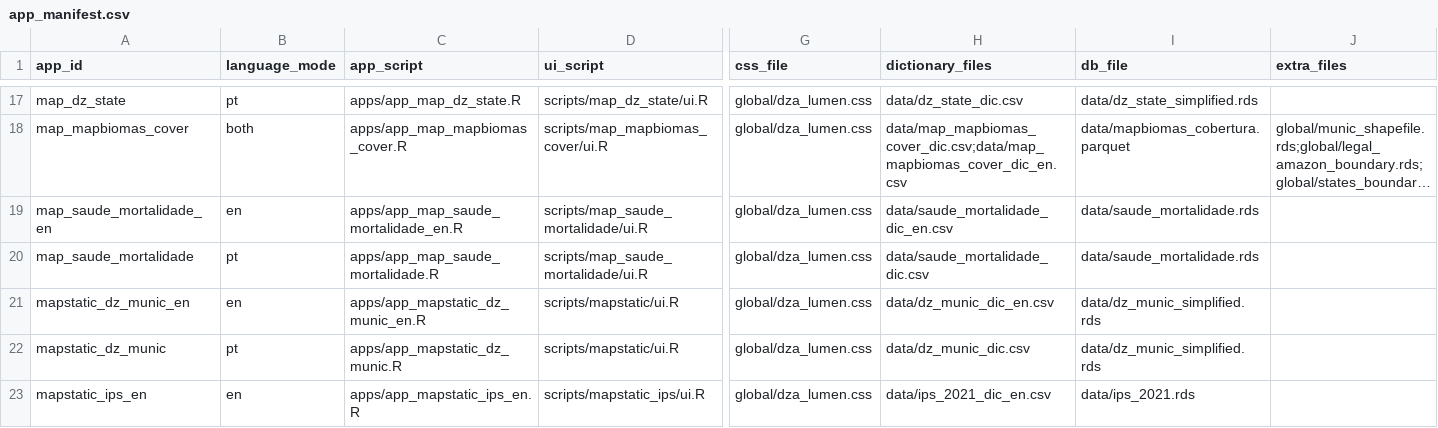
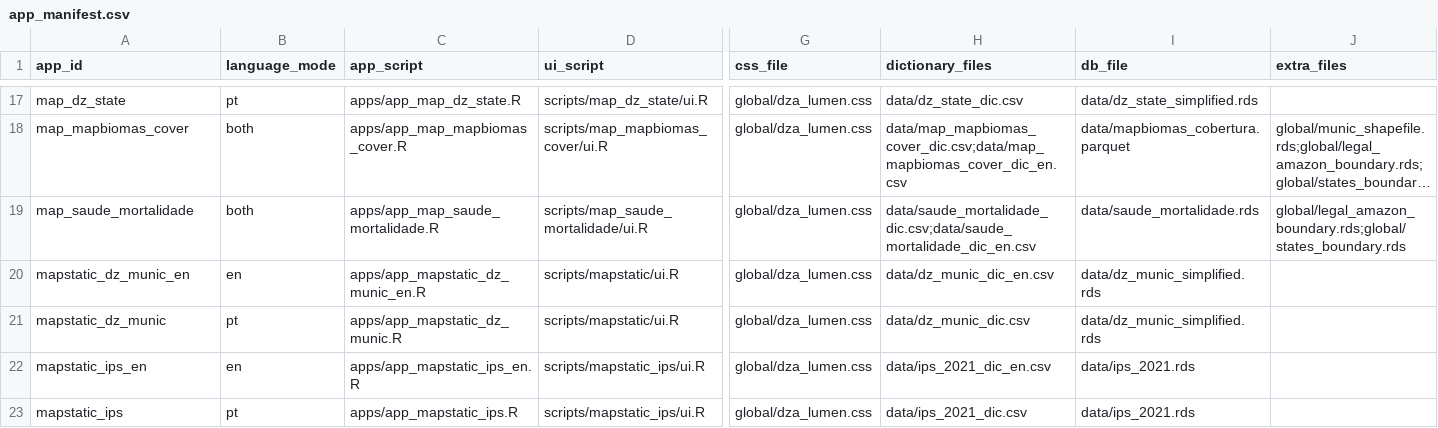
Before and after one commit to datazoompuc/datazoom_viz, a CSV file: config/app_manifest.csv, drawn as a sheet; only a part is shown, gaps mark what is left out; the shorter side is filled out with more unchanged rows; long unchanged cells end in …; removed rows and columns are numbered as before the commit, all else as after; rows hold the shown columns only; the diff names each change by its address in the sheet, - before the commit and + after, or states it on an @@ line.

Commit message:
Update app_manifest.csv for map_saude_mortalidade

```diff
--- a/config/app_manifest.csv
+++ b/config/app_manifest.csv
-row 19: map_saude_mortalidade_en | en | apps/app_map_saude_mortalidade_en.R | scripts/map_saude_mortalidade/ui.R | global/dza_lumen.css | data/saude_mortalidade_dic_en.csv | data/saude_mortalidade.rds
-B19 (language_mode): pt
+B19 (language_mode): both
-H19 (dictionary_files): data/saude_mortalidade_dic.csv
+H19 (dictionary_files): data/saude_mortalidade_dic.csv;data/saude_mortalidade_dic_en.csv
-J19 (extra_files): (empty)
+J19 (extra_files): global/legal_amazon_boundary.rds;global/states_boundary.rds
```
